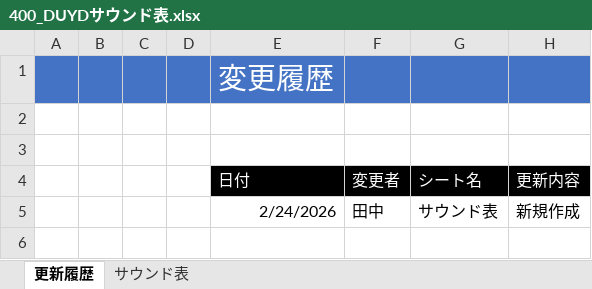
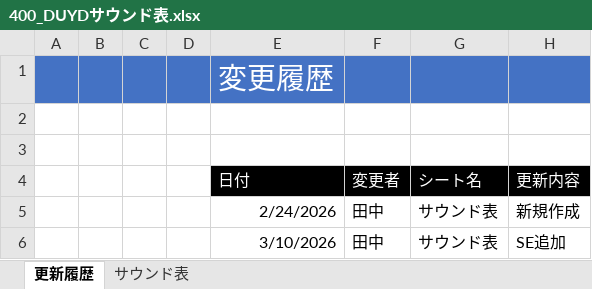
Before and after one commit to TY-110213/DUYD, an Excel workbook: Document/400_DUYDサウンド表.xlsx, sheet 更新履歴, drawn as a sheet; values as stored, in another font and other column widths than the file's, no borders; the diff names each change by its address in the sheet, - before the commit and + after, or states it on an @@ line.

```diff
--- a/Document/400_DUYDサウンド表.xlsx (sheet 更新履歴)
+++ b/Document/400_DUYDサウンド表.xlsx (sheet 更新履歴)
+row 6:  |  |  |  | 3/10/2026 | 田中 | サウンド表 | SE追加
```
Also changed, not shown: sheet サウンド表, Document/100_DUYD画面仕様.xlsx, 2 other files.
